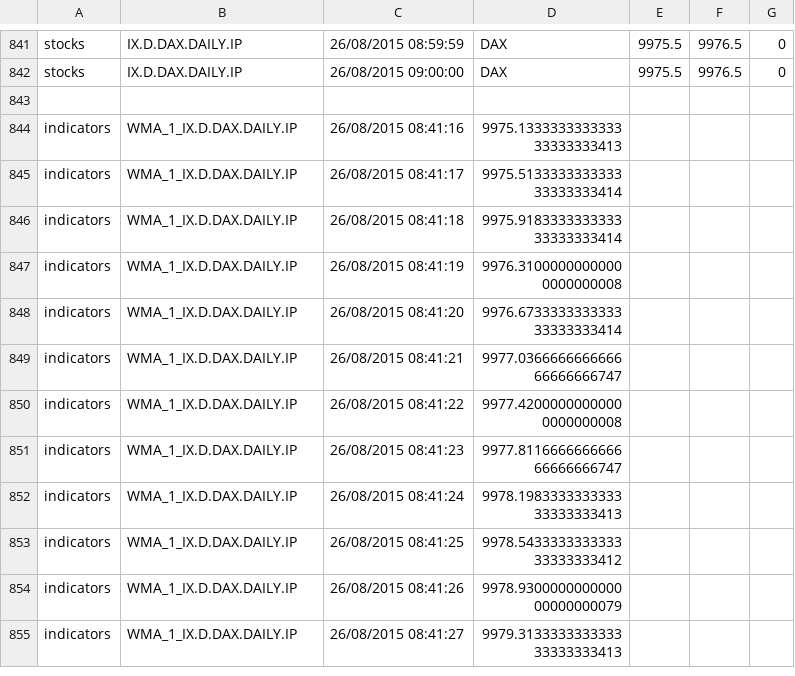
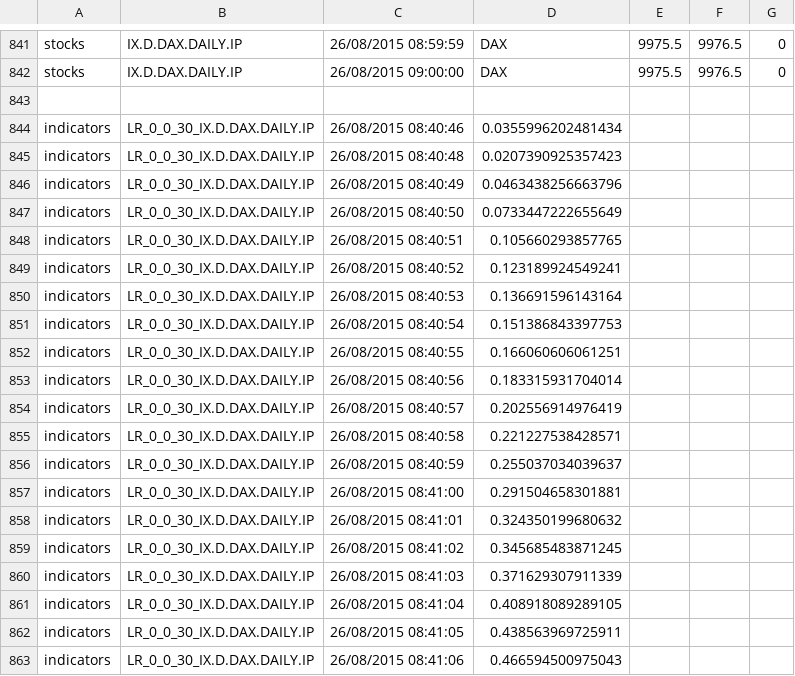
Before and after one commit to JBetser/MiDax, a CSV file: MidaxTester/expected_results/mktdata_26_8_2015_error.csv, drawn as a sheet; only a part is shown, gaps mark what is left out; the shorter side is filled out with more unchanged rows; the diff covers the shown part only.

```diff
--- a/MidaxTester/expected_results/mktdata_26_8_2015_error.csv
+++ b/MidaxTester/expected_results/mktdata_26_8_2015_error.csv
@@ -843 +843,21 @@ stocks,IX.D.DAX.DAILY.IP,26/08/2015 09:00:00,DAX,9975.5,9976.5,0
 
+indicators,LR_0_0_30_IX.D.DAX.DAILY.IP,26/08/2015 08:40:46,0.0355996202481434
+indicators,LR_0_0_30_IX.D.DAX.DAILY.IP,26/08/2015 08:40:48,0.0207390925357423
+indicators,LR_0_0_30_IX.D.DAX.DAILY.IP,26/08/2015 08:40:49,0.0463438256663796
+indicators,LR_0_0_30_IX.D.DAX.DAILY.IP,26/08/2015 08:40:50,0.0733447222655649
+indicators,LR_0_0_30_IX.D.DAX.DAILY.IP,26/08/2015 08:40:51,0.105660293857765
+indicators,LR_0_0_30_IX.D.DAX.DAILY.IP,26/08/2015 08:40:52,0.123189924549241
+indicators,LR_0_0_30_IX.D.DAX.DAILY.IP,26/08/2015 08:40:53,0.136691596143164
+indicators,LR_0_0_30_IX.D.DAX.DAILY.IP,26/08/2015 08:40:54,0.151386843397753
+indicators,LR_0_0_30_IX.D.DAX.DAILY.IP,26/08/2015 08:40:55,0.166060606061251
+indicators,LR_0_0_30_IX.D.DAX.DAILY.IP,26/08/2015 08:40:56,0.183315931704014
+indicators,LR_0_0_30_IX.D.DAX.DAILY.IP,26/08/2015 08:40:57,0.202556914976419
+indicators,LR_0_0_30_IX.D.DAX.DAILY.IP,26/08/2015 08:40:58,0.221227538428571
+indicators,LR_0_0_30_IX.D.DAX.DAILY.IP,26/08/2015 08:40:59,0.255037034039637
+indicators,LR_0_0_30_IX.D.DAX.DAILY.IP,26/08/2015 08:41:00,0.291504658301881
+indicators,LR_0_0_30_IX.D.DAX.DAILY.IP,26/08/2015 08:41:01,0.324350199680632
+indicators,LR_0_0_30_IX.D.DAX.DAILY.IP,26/08/2015 08:41:02,0.345685483871245
+indicators,LR_0_0_30_IX.D.DAX.DAILY.IP,26/08/2015 08:41:03,0.371629307911339
+indicators,LR_0_0_30_IX.D.DAX.DAILY.IP,26/08/2015 08:41:04,0.408918089289105
+indicators,LR_0_0_30_IX.D.DAX.DAILY.IP,26/08/2015 08:41:05,0.438563969725911
+indicators,LR_0_0_30_IX.D.DAX.DAILY.IP,26/08/2015 08:41:06,0.466594500975043
```
Also changed, not shown: 10 added rows elsewhere in this file, 10 other files.
